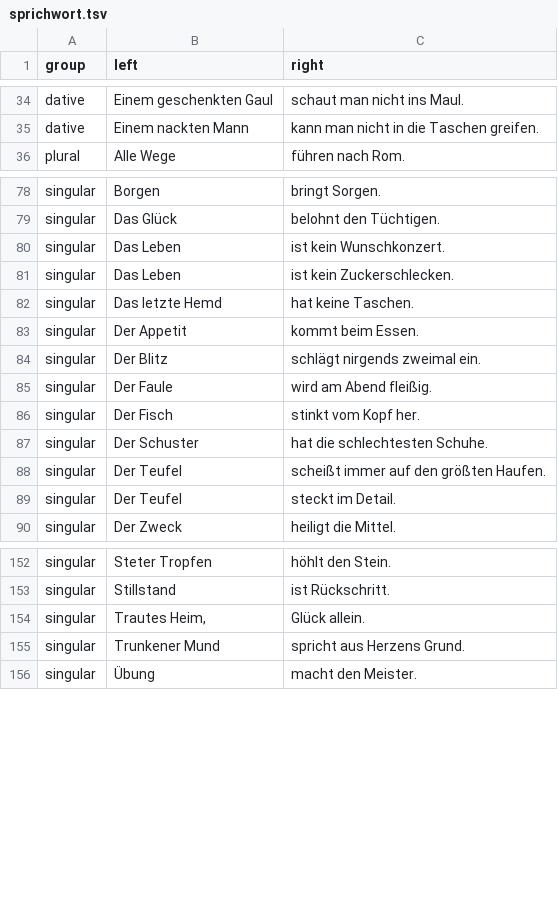
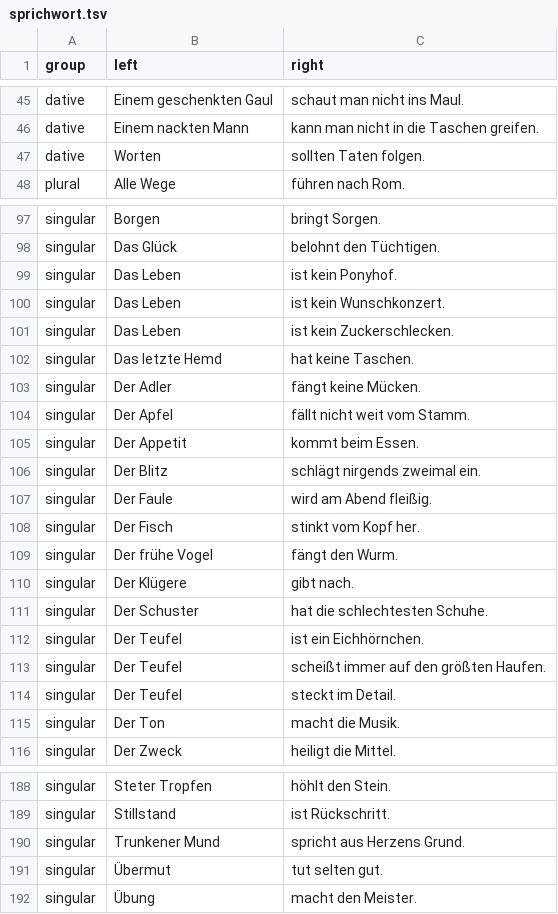
Before and after one commit to RavuAlHemio/rocketbot, a TSV file: rocketbot_plugin_grammargen/grammars/sprichwort.tsv, drawn as a sheet; only a part is shown, gaps mark what is left out; the diff covers the shown part only.

```diff
--- a/rocketbot_plugin_grammargen/grammars/sprichwort.tsv
+++ b/rocketbot_plugin_grammargen/grammars/sprichwort.tsv
@@ -35,2 +46,3 @@ dative	Einem geschenkten Gaul	schaut man nicht ins Maul.
 dative	Einem nackten Mann	kann man nicht in die Taschen greifen.
+dative	Worten	sollten Taten folgen.
 plural	Alle Wege	führen nach Rom.
@@ -79,2 +98,3 @@ singular	Borgen	bringt Sorgen.
 singular	Das Glück	belohnt den Tüchtigen.
+singular	Das Leben	ist kein Ponyhof.
 singular	Das Leben	ist kein Wunschkonzert.
@@ -82,2 +102,4 @@ singular	Das Leben	ist kein Zuckerschlecken.
 singular	Das letzte Hemd	hat keine Taschen.
+singular	Der Adler	fängt keine Mücken.
+singular	Der Apfel	fällt nicht weit vom Stamm.
 singular	Der Appetit	kommt beim Essen.
@@ -86,5 +108,9 @@ singular	Der Faule	wird am Abend fleißig.
 singular	Der Fisch	stinkt vom Kopf her.
+singular	Der frühe Vogel	fängt den Wurm.
+singular	Der Klügere	gibt nach.
 singular	Der Schuster	hat die schlechtesten Schuhe.
+singular	Der Teufel	ist ein Eichhörnchen.
 singular	Der Teufel	scheißt immer auf den größten Haufen.
 singular	Der Teufel	steckt im Detail.
+singular	Der Ton	macht die Musik.
 singular	Der Zweck	heiligt die Mittel.
@@ -153,4 +189,4 @@ singular	Steter Tropfen	höhlt den Stein.
 singular	Stillstand	ist Rückschritt.
-singular	Trautes Heim,	Glück allein.
 singular	Trunkener Mund	spricht aus Herzens Grund.
+singular	Übermut	tut selten gut.
 singular	Übung	macht den Meister.
```
Also changed, not shown: 39 added rows, 6 removed rows and 12 edited cells elsewhere in this file.
